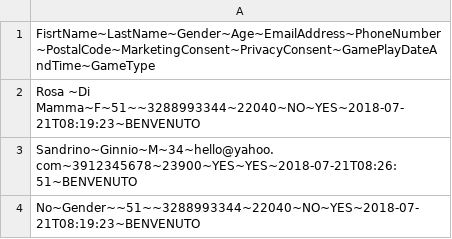
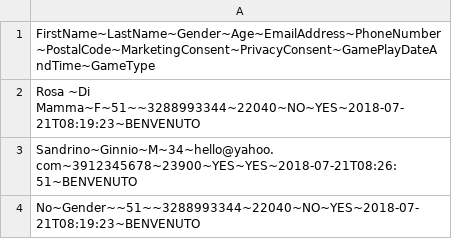
Before and after one commit to incodehq/relatio, a CSV file: fixture/src/main/java/org/incode/eurocommercial/relatio/fixture/dom/event/GamePlayedEventV1.csv, drawn as a sheet.

Commit message:
REL-17: adding GamePlayedEvent import routine.

```diff
--- a/fixture/src/main/java/org/incode/eurocommercial/relatio/fixture/dom/event/GamePlayedEventV1.csv
+++ b/fixture/src/main/java/org/incode/eurocommercial/relatio/fixture/dom/event/GamePlayedEventV1.csv
@@ -1,2 +1,2 @@
-FisrtName~LastName~Gender~Age~EmailAddress~PhoneNumber~PostalCode~MarketingConsent~PrivacyConsent~GamePlayDateAndTime~GameType
+FirstName~LastName~Gender~Age~EmailAddress~PhoneNumber~PostalCode~MarketingConsent~PrivacyConsent~GamePlayDateAndTime~GameType
 Rosa ~Di Mamma~F~51~~3288993344~22040~NO~YES~2018-07-21T08:19:23~BENVENUTO
```
Also changed, not shown: 3 other files.
